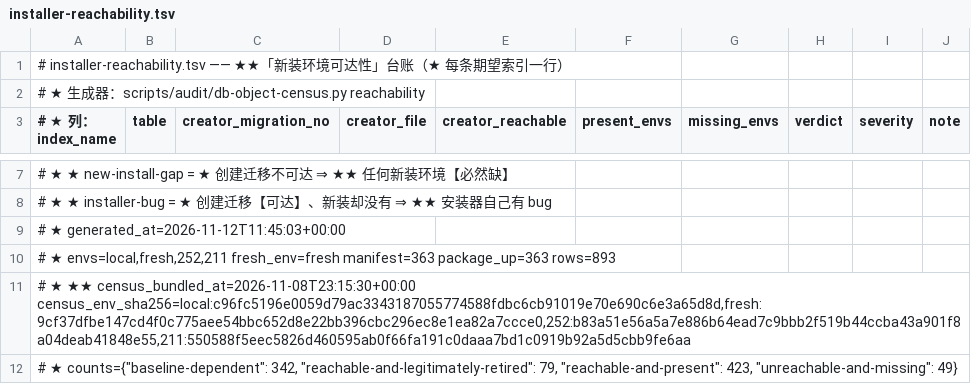
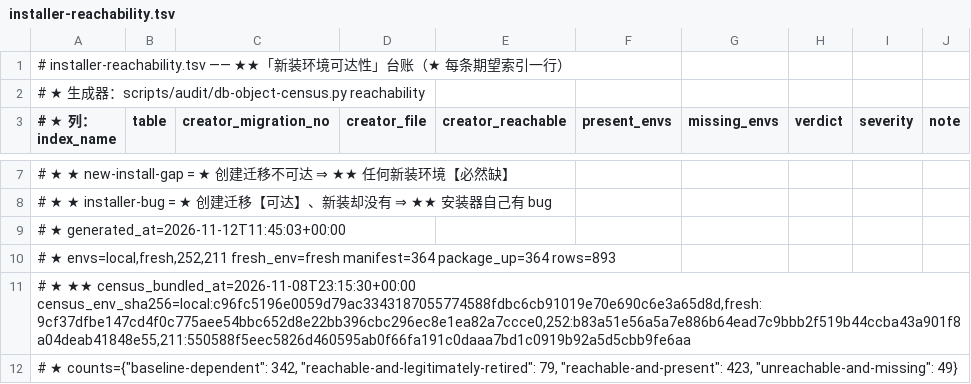
Before and after one commit to halfking/ai-native-gateway-core, a TSV file: scripts/audit/asset/installer-reachability.tsv, drawn as a sheet; only a part is shown, gaps mark what is left out.

```diff
--- a/scripts/audit/asset/installer-reachability.tsv
+++ b/scripts/audit/asset/installer-reachability.tsv
@@ -9,3 +9,3 @@
 # ★ generated_at=2026-11-12T11:45:03+00:00
-# ★ envs=local,fresh,252,211 fresh_env=fresh manifest=363 package_up=363 rows=893
+# ★ envs=local,fresh,252,211 fresh_env=fresh manifest=364 package_up=364 rows=893
 # ★ ★★ census_bundled_at=2026-11-08T23:15:30+00:00 census_env_sha256=local:c96fc5196e0059d79ac3343187055774588fdbc6cb91019e70e690c6e3a65d8d,fresh:9cf37dfbe147cd4f0c775aee54bbc652d8e22bb396cbc296ec8e1ea82a7ccce0,252:b83a51e56a5a7e886b64ead7c9bbb2f519b44ccba43a901f8a04deab41848e55,211:550588f5eec5826d460595ab0f66fa191c0daaa7bd1c0919b92a5d5cbb9fe6aa
```
Also changed, not shown: scripts/ursmcheck/hardcoded_dsn_targets.tsv, sql/schema/installed_startup_migrations.tsv, 35 other files.
